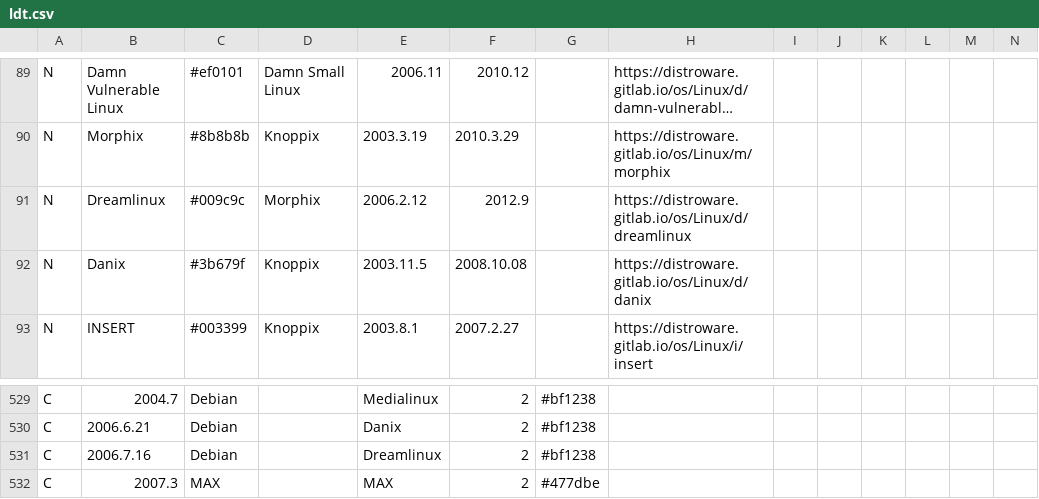
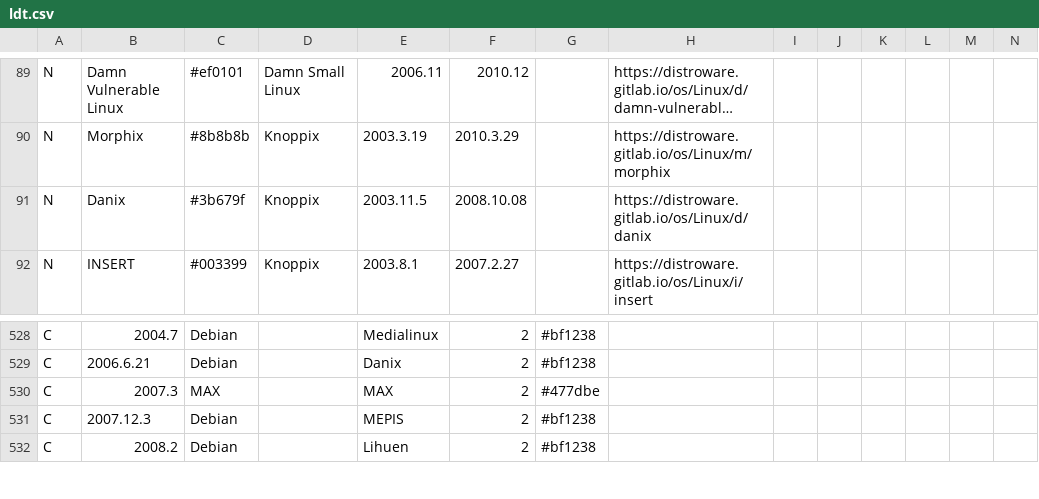
Before and after one commit to FabioLolix/Uncrufted-LinuxTimeline, a CSV file: ldt.csv, drawn as a sheet; only a part is shown, gaps mark what is left out; the shorter side is filled out with more unchanged rows; long unchanged cells end in …; rows hold the shown columns only; the diff names each change by its address in the sheet, - before the commit and + after, or states it on an @@ line.

Commit message:
Delete Dreamlinux (discontinued)

```diff
--- a/ldt.csv
+++ b/ldt.csv
-row 91: N | Dreamlinux | #009c9c | Morphix | 2006.2.12 | 2012.9 |  | https://distroware.gitlab.io/os/Linux/d/dreamlinux
-row 531: C | 2006.7.16 | Debian |  | Dreamlinux | 2 | #bf1238
```
Also changed, not shown: 1 other file.
